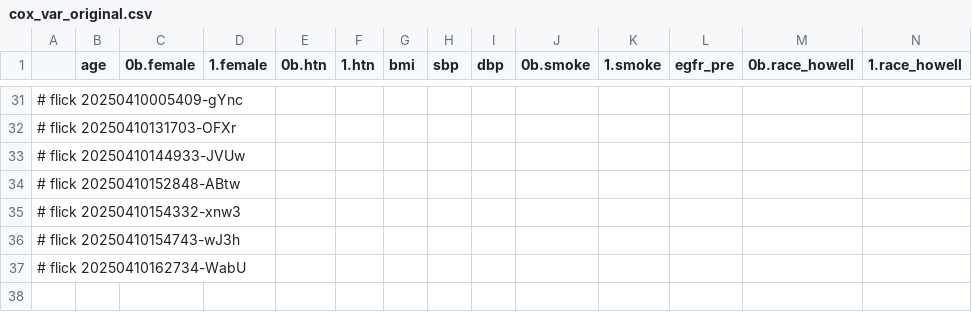
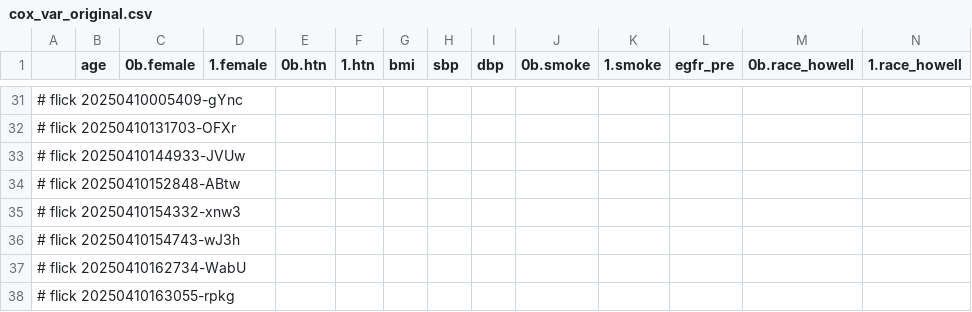
Before and after one commit to abikesa/phantom, a CSV file: kitabo/ensi/nis/App/assets/csv/cox_var_original.csv, drawn as a sheet; only a part is shown, gaps mark what is left out; rows hold the shown columns only; the diff names each change by its address in the sheet, - before the commit and + after, or states it on an @@ line.

Commit message:
kitabo/ensi/nis/App/assets/csv/cox_var_original.csv

```diff
--- a/kitabo/ensi/nis/App/assets/csv/cox_var_original.csv
+++ b/kitabo/ensi/nis/App/assets/csv/cox_var_original.csv
+row 38: # flick 20250410163055-rpkg
```
